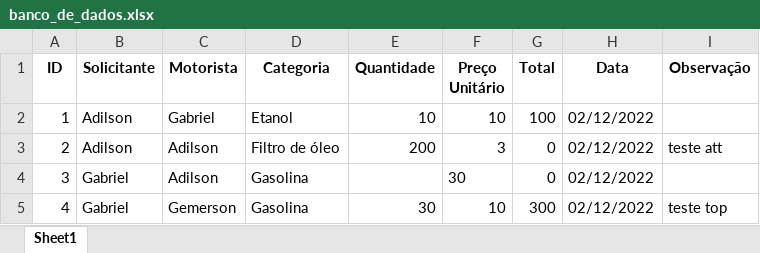
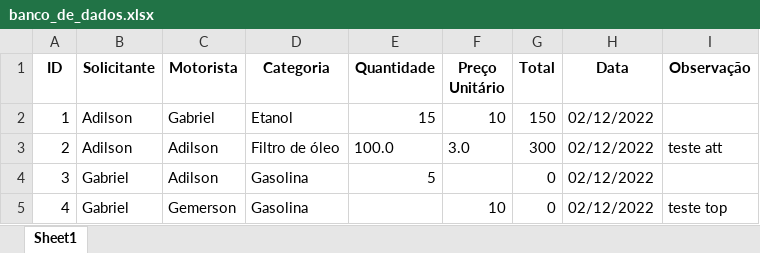
Before and after one commit to Gabriel07201/Requisicao_combustivel, an Excel workbook: banco_de_dados.xlsx, sheet Sheet1, drawn as a sheet; values as stored, in another font and other column widths than the file's, no borders; the diff names each change by its address in the sheet, - before the commit and + after, or states it on an @@ line.

```diff
--- a/banco_de_dados.xlsx (sheet Sheet1)
+++ b/banco_de_dados.xlsx (sheet Sheet1)
-E2 (Quantidade): 10
+E2 (Quantidade): 15
-G2 (Total): 100
+G2 (Total): 150
-E3 (Quantidade): 200
+E3 (Quantidade): 100.0
-F3 (Preço Unitário): 3
+F3 (Preço Unitário): 3.0
-G3 (Total): 0
+G3 (Total): 300
-E4 (Quantidade): (empty)
+E4 (Quantidade): 5
-F4 (Preço Unitário): 30
+F4 (Preço Unitário): (empty)
-E5 (Quantidade): 30
+E5 (Quantidade): (empty)
-G5 (Total): 300
+G5 (Total): 0
```
Also changed, not shown: 6 other files.
